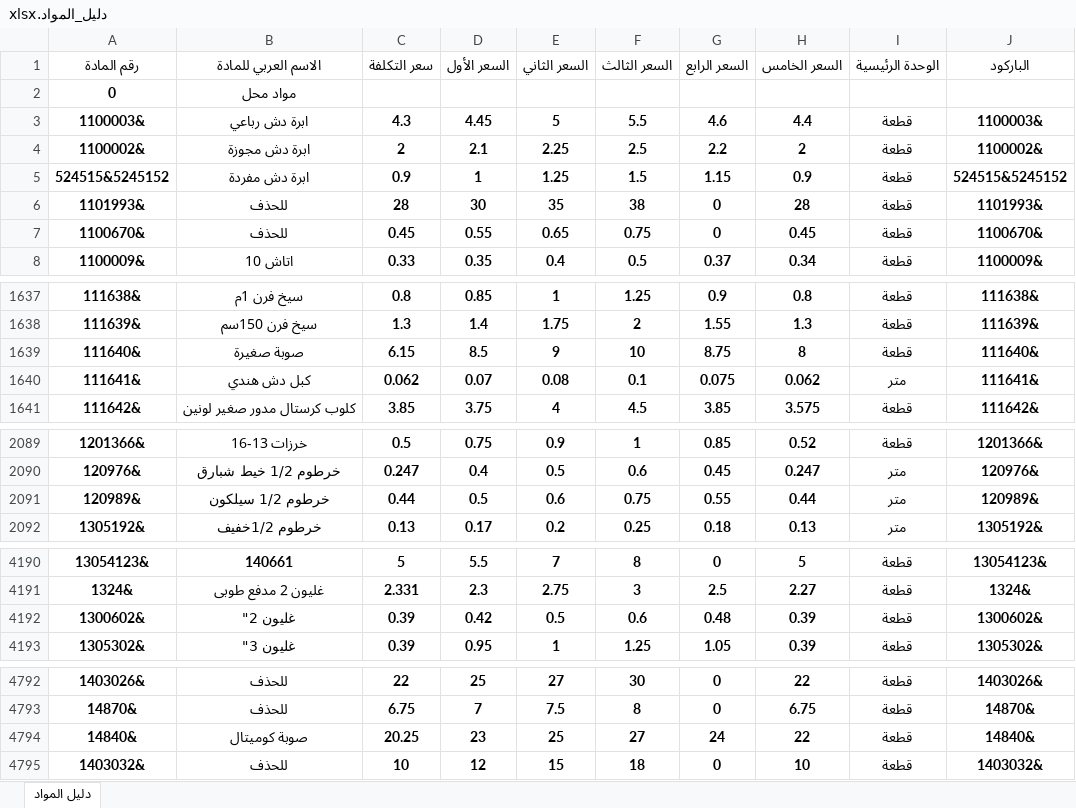
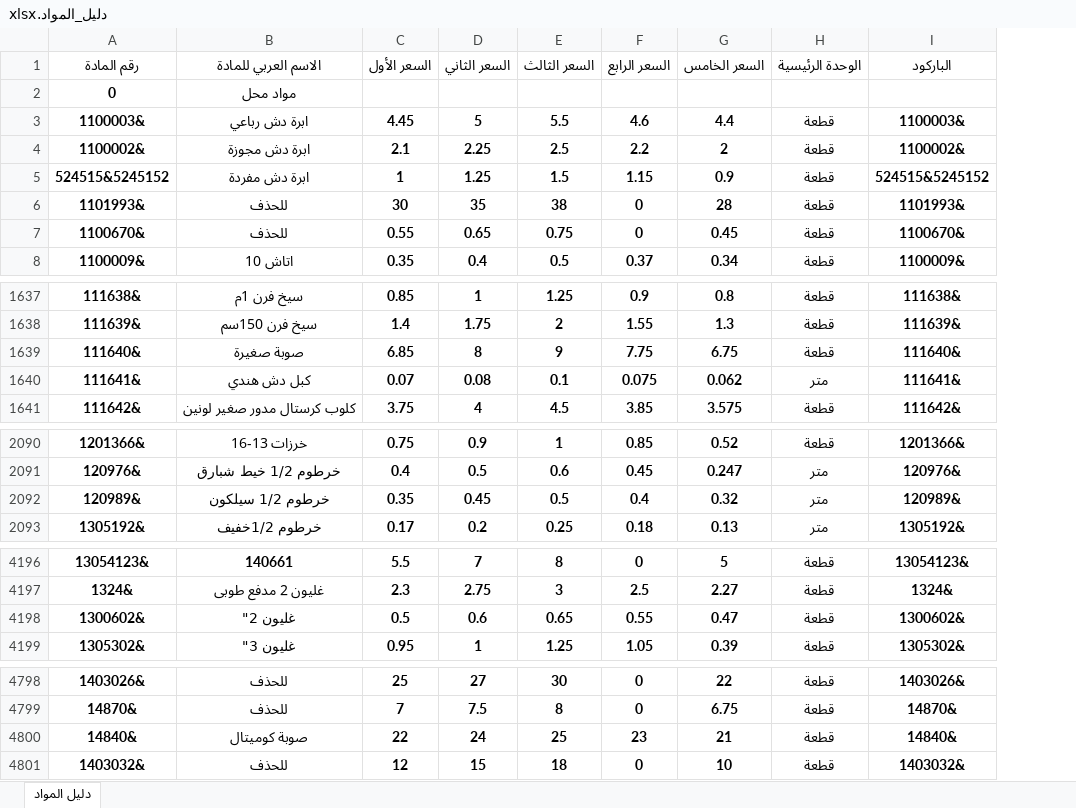
Before and after one commit to mohammad267052-afk/EDU1.1, an Excel workbook: دليل_المواد.xlsx, sheet دليل المواد, drawn as a sheet; only a part is shown, gaps mark what is left out; values as stored, in another font and other column widths than the file's, no borders; removed rows and columns are numbered as before the commit, all else as after; the diff covers the shown part only; the diff names each change by its address in the sheet, - before the commit and + after, or states it on an @@ line.

```diff
--- a/دليل_المواد.xlsx (sheet دليل المواد)
+++ b/دليل_المواد.xlsx (sheet دليل المواد)
-column C (سعر التكلفة), rows 3-8: 4.3 | 2 | 0.9 | 28 | 0.45 | 0.33; rows 1637-1641: 0.8 | 1.3 | 6.15 | 0.062 | 3.85; rows 2089-2092: 0.5 | 0.247 | 0.44 | 0.13; rows 4190-4193: 5 | 2.331 | 0.39 | 0.39; rows 4792-4795: 22 | 6.75 | 20.25 | 10
-C1639 (السعر الأول): 8.5
+C1639 (السعر الأول): 6.85
-D1639 (السعر الثاني): 9
+D1639 (السعر الثاني): 8
-E1639 (السعر الثالث): 10
+E1639 (السعر الثالث): 9
-F1639 (السعر الرابع): 8.75
+F1639 (السعر الرابع): 7.75
-G1639 (السعر الخامس): 8
+G1639 (السعر الخامس): 6.75
-C2092 (السعر الأول): 0.5
+C2092 (السعر الأول): 0.35
-D2092 (السعر الثاني): 0.6
+D2092 (السعر الثاني): 0.45
-E2092 (السعر الثالث): 0.75
+E2092 (السعر الثالث): 0.5
-F2092 (السعر الرابع): 0.55
+F2092 (السعر الرابع): 0.4
-G2092 (السعر الخامس): 0.44
+G2092 (السعر الخامس): 0.32
-C4198 (السعر الأول): 0.42
+C4198 (السعر الأول): 0.5
-D4198 (السعر الثاني): 0.5
+D4198 (السعر الثاني): 0.6
-E4198 (السعر الثالث): 0.6
+E4198 (السعر الثالث): 0.65
-F4198 (السعر الرابع): 0.48
+F4198 (السعر الرابع): 0.55
-G4198 (السعر الخامس): 0.39
+G4198 (السعر الخامس): 0.47
-C4800 (السعر الأول): 23
+C4800 (السعر الأول): 22
-D4800 (السعر الثاني): 25
+D4800 (السعر الثاني): 24
-E4800 (السعر الثالث): 27
+E4800 (السعر الثالث): 25
-F4800 (السعر الرابع): 24
+F4800 (السعر الرابع): 23
-G4800 (السعر الخامس): 22
+G4800 (السعر الخامس): 21
```
Also changed, not shown: 14 added rows and 56 edited cells elsewhere in this sheet, formulas that keep their value.
